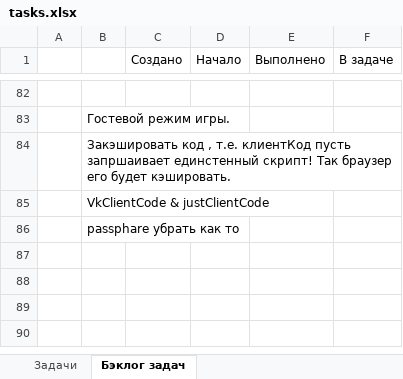
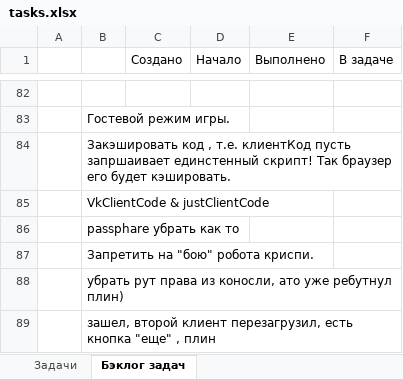
Before and after one commit to JustGamez/projectXO, an Excel workbook: docs/tasks.xlsx, sheet Бэклог задач, drawn as a sheet; only a part is shown, gaps mark what is left out; values as stored, in another font and other column widths than the file's, no borders; the diff names each change by its address in the sheet, - before the commit and + after, or states it on an @@ line.

```diff
--- a/docs/tasks.xlsx (sheet Бэклог задач)
+++ b/docs/tasks.xlsx (sheet Бэклог задач)
+row 87:  | Запретить на "бою" робота криспи.
+row 88:  | убрать рут права из коносли, ато уже ребутнул плин)
+row 89:  | зашел, второй клиент перезагрузил, есть кнопка "еще" , плин
```
Also changed, not shown: 24 other files.
